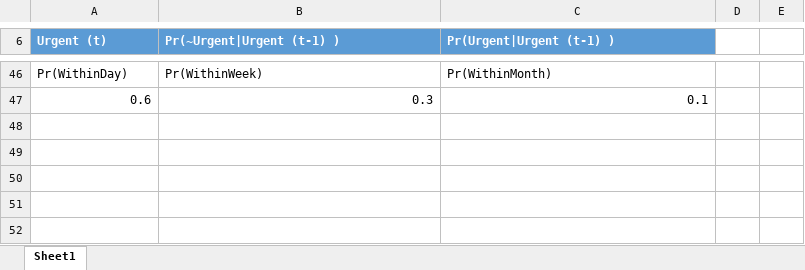
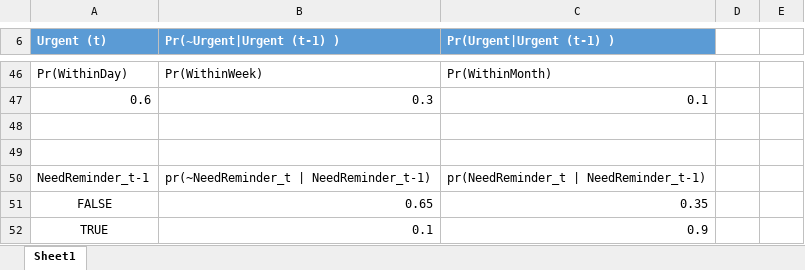
Before and after one commit to RylanRCox/329-Learning-Calendar, an Excel workbook: CPTs.xlsx, sheet Sheet1, drawn as a sheet; only a part is shown, gaps mark what is left out; values as stored, in another font and other column widths than the file's, no borders; table styles not drawn; the diff names each change by its address in the sheet, - before the commit and + after, or states it on an @@ line.

```diff
--- a/CPTs.xlsx (sheet Sheet1)
+++ b/CPTs.xlsx (sheet Sheet1)
+row 48: (empty)
+row 49: (empty)
+row 50: NeedReminder_t-1 | pr(~NeedReminder_t | NeedReminder_t-1) | pr(NeedReminder_t | NeedReminder_t-1)
+row 51: FALSE | 0.65 | 0.35
+row 52: TRUE | 0.1 | 0.9
```
Also changed, not shown: 1 other file.
